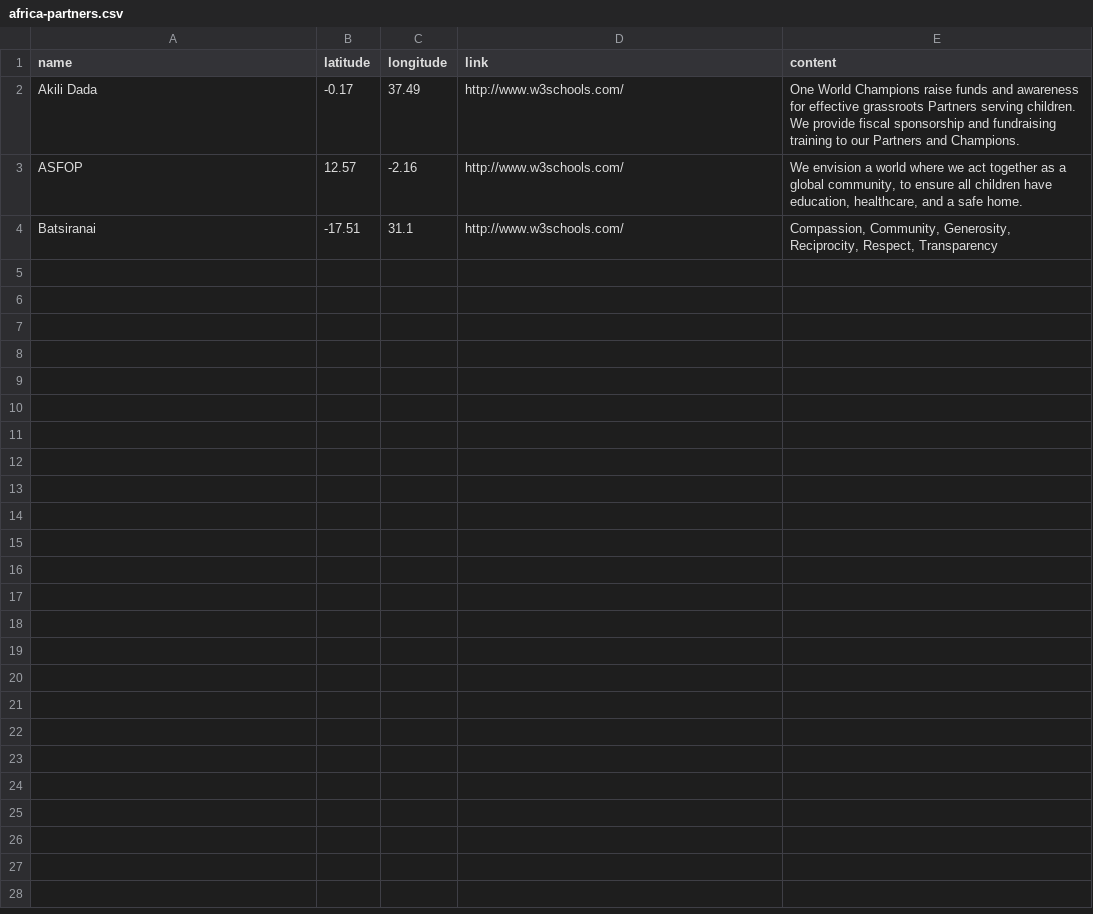
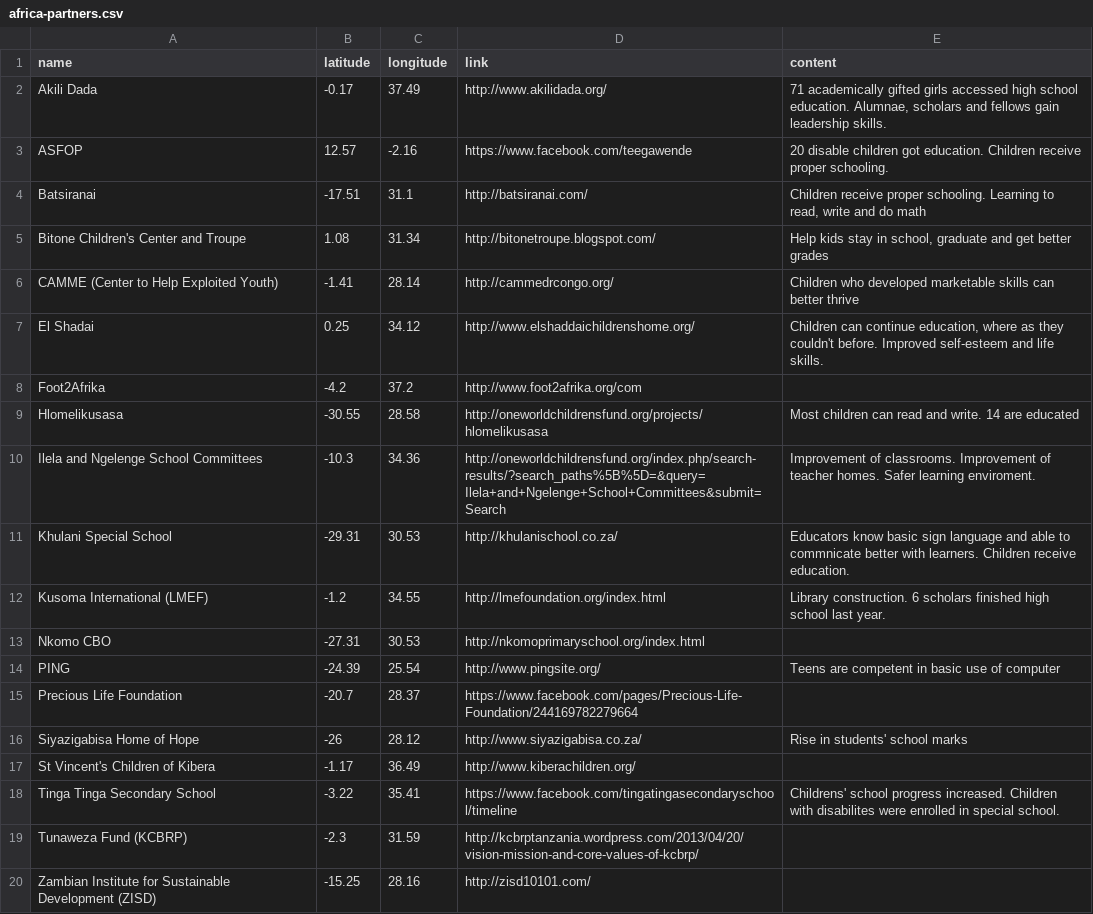
Before and after one commit to MeganCodeNote/owcf-edu, a CSV file: data/africa/africa-partners.csv, drawn as a sheet.

```diff
--- a/data/africa/africa-partners.csv
+++ b/data/africa/africa-partners.csv
@@ -1,4 +1,20 @@
 name,latitude,longitude,link,content
-Akili Dada,-0.17,37.49,http://www.w3schools.com/,"One World Champions raise funds and awareness for effective grassroots Partners serving children. We provide fiscal sponsorship and fundraising training to our Partners and Champions.  "
-ASFOP,12.57,-2.16,http://www.w3schools.com/,"We envision a world where we act together as a global community, to ensure all children have education, healthcare, and a safe home. "
-Batsiranai,-17.51,31.1,http://www.w3schools.com/,"Compassion, Community, Generosity, Reciprocity, Respect, Transparency "
+Akili Dada,-0.17,37.49,http://www.akilidada.org/,"71 academically gifted girls accessed high school education. Alumnae, scholars and fellows gain leadership skills."
+ASFOP,12.57,-2.16,https://www.facebook.com/teegawende,20 disable children got education. Children receive proper schooling.
+Batsiranai,-17.51,31.1,http://batsiranai.com/,"Children receive proper schooling. Learning to read, write and do math"
+Bitone Children's Center and Troupe,1.08,31.34,http://bitonetroupe.blogspot.com/,"Help kids stay in school, graduate and get better grades"
+CAMME (Center to Help Exploited Youth),-1.41,28.14,http://cammedrcongo.org/,Children who developed marketable skills can better thrive
+El Shadai,0.25,34.12,http://www.elshaddaichildrenshome.org/,"Children can continue education, where as they couldn't before. Improved self-esteem and life skills. "
+Foot2Afrika,-4.2,37.2,http://www.foot2afrika.org/com,
+Hlomelikusasa,-30.55,28.58,http://oneworldchildrensfund.org/projects/hlomelikusasa,Most children can read and write. 14 are educated
+Ilela and Ngelenge School Committees,-10.3,34.36,http://oneworldchildrensfund.org/index.php/search-results/?search_paths%5B%5D=&query=Ilela+and+Ngelenge+School+Committees&submit=Search,Improvement of classrooms. Improvement of teacher homes. Safer learning enviroment.
+Khulani Special School,-29.31,30.53,http://khulanischool.co.za/,Educators know basic sign language and able to commnicate better with learners. Children receive education.
+Kusoma International (LMEF),-1.2,34.55,http://lmefoundation.org/index.html,Library construction. 6 scholars finished high school last year.
+Nkomo CBO,-27.31,30.53,http://nkomoprimaryschool.org/index.html,
+PING,-24.39,25.54,http://www.pingsite.org/,Teens are competent in basic use of computer
+Precious Life Foundation,-20.7,28.37,https://www.facebook.com/pages/Precious-Life-Foundation/244169782279664,
+Siyazigabisa Home of Hope,-26,28.12,http://www.siyazigabisa.co.za/,Rise in students' school marks
+St Vincent's Children of Kibera,-1.17,36.49,http://www.kiberachildren.org/,
+Tinga Tinga Secondary School,-3.22,35.41,https://www.facebook.com/tingatingasecondaryschool/timeline,Childrens' school progress increased. Children with disabilites were enrolled in special school.
+Tunaweza Fund (KCBRP),-2.3,31.59,http://kcbrptanzania.wordpress.com/2013/04/20/vision-mission-and-core-values-of-kcbrp/,
+Zambian Institute for Sustainable Development (ZISD),-15.25,28.16,http://zisd10101.com/,
```
Also changed, not shown: data/asia/asia-partners.csv, data/latin/latin-partners.csv, 1 other file.
